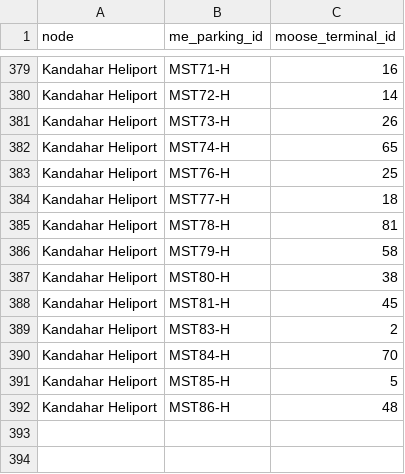
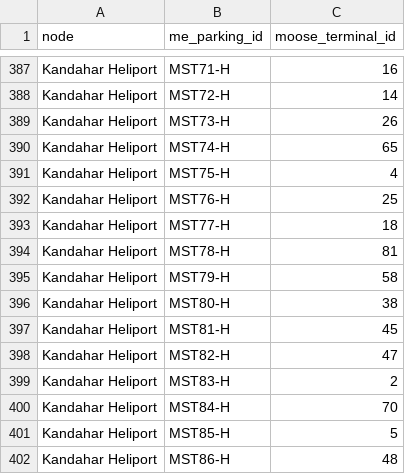
Before and after one commit to birkenmoped/Operation-Mountain-Watch, a CSV file: docs/data/kandahar-me-parking-to-moose-terminalid.csv, drawn as a sheet; only a part is shown, gaps mark what is left out; the diff covers the shown part only.

Commit message:
Add Kandahar client parking TerminalIDs

```diff
--- a/docs/data/kandahar-me-parking-to-moose-terminalid.csv
+++ b/docs/data/kandahar-me-parking-to-moose-terminalid.csv
@@ -382,2 +390,3 @@ Kandahar Heliport,MST73-H,26
 Kandahar Heliport,MST74-H,65
+Kandahar Heliport,MST75-H,4
 Kandahar Heliport,MST76-H,25
@@ -388,2 +397,3 @@ Kandahar Heliport,MST80-H,38
 Kandahar Heliport,MST81-H,45
+Kandahar Heliport,MST82-H,47
 Kandahar Heliport,MST83-H,2
```
Also changed, not shown: 8 added rows and 15 moved rows elsewhere in this file.
